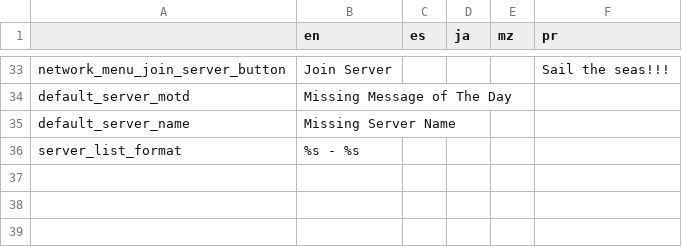
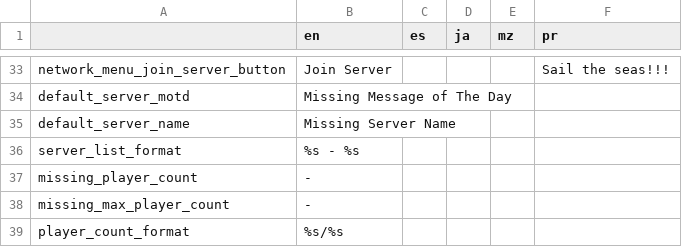
Before and after one commit to alexis-evelyn/Sweet-Tea, a CSV file: Assets/Languages/default.csv, drawn as a sheet; only a part is shown, gaps mark what is left out.

Commit message:
Fixed Player Count

```diff
--- a/Assets/Languages/default.csv
+++ b/Assets/Languages/default.csv
@@ -36 +36,4 @@ default_server_name,Missing Server Name,,,,
 server_list_format,%s - %s,,,,
+missing_player_count,-,,,,
+missing_max_player_count,-,,,,
+player_count_format,%s/%s,,,,
```
Also changed, not shown: 8 other files.
